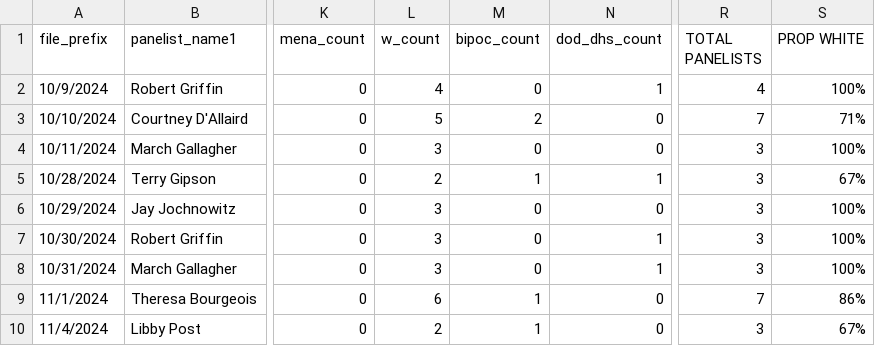
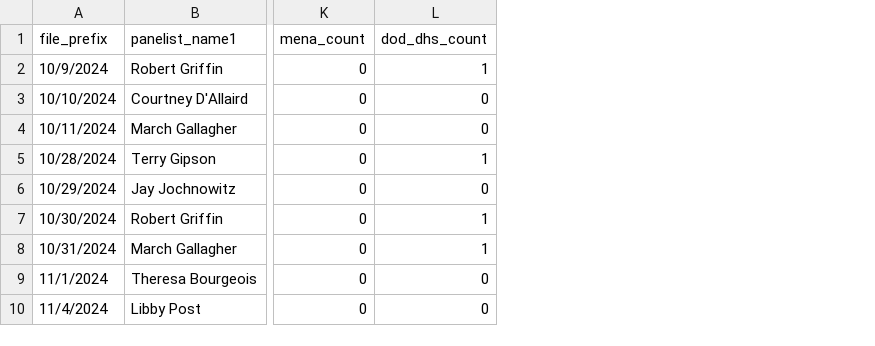
Before and after one commit to JamesEarlOwens/Roundtable-data-100923-100824, a CSV file: panelists_names_by_episodes_RACE_PolParty_100924-012425-ROUNDTABLE.csv, drawn as a sheet; only a part is shown, gaps mark what is left out; the diff names each change by its address in the sheet, - before the commit and + after, or states it on an @@ line.

Commit message:
Add files via upload

```diff
--- a/panelists_names_by_episodes_RACE_PolParty_100924-012425-ROUNDTABLE.csv
+++ b/panelists_names_by_episodes_RACE_PolParty_100924-012425-ROUNDTABLE.csv
-column L (w_count), rows 2-10: 4 | 5 | 3 | 2 | 3 | 3 | 3 | 6 | 2
-column M (bipoc_count), rows 2-10: 0 | 2 | 0 | 1 | 0 | 0 | 0 | 1 | 1
-column R (TOTAL PANELISTS), rows 2-10: 4 | 7 | 3 | 3 | 3 | 3 | 3 | 7 | 3
-column S (PROP WHITE), rows 2-10: 100% | 71% | 100% | 67% | 100% | 100% | 100% | 86% | 67%
```
